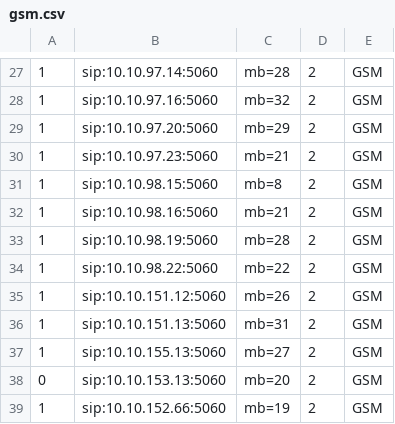
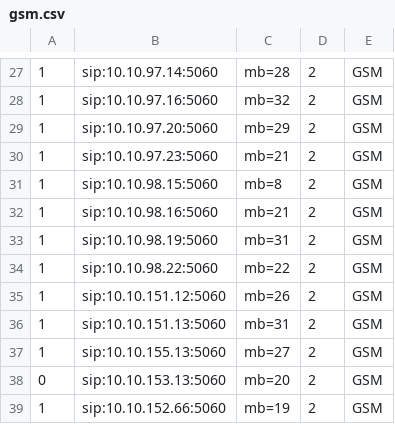
Before and after one commit to devops-itcs/CONFIG-CHANNEL-SIP-138, a CSV file: gsm.csv, drawn as a sheet; only a part is shown, gaps mark what is left out.

Commit message:
Update gsm.csv

```diff
--- a/gsm.csv
+++ b/gsm.csv
@@ -32,3 +32,3 @@
 1,sip:10.10.98.16:5060,mb=21,2,GSM
-1,sip:10.10.98.19:5060,mb=28,2,GSM
+1,sip:10.10.98.19:5060,mb=31,2,GSM
 1,sip:10.10.98.22:5060,mb=22,2,GSM
```
